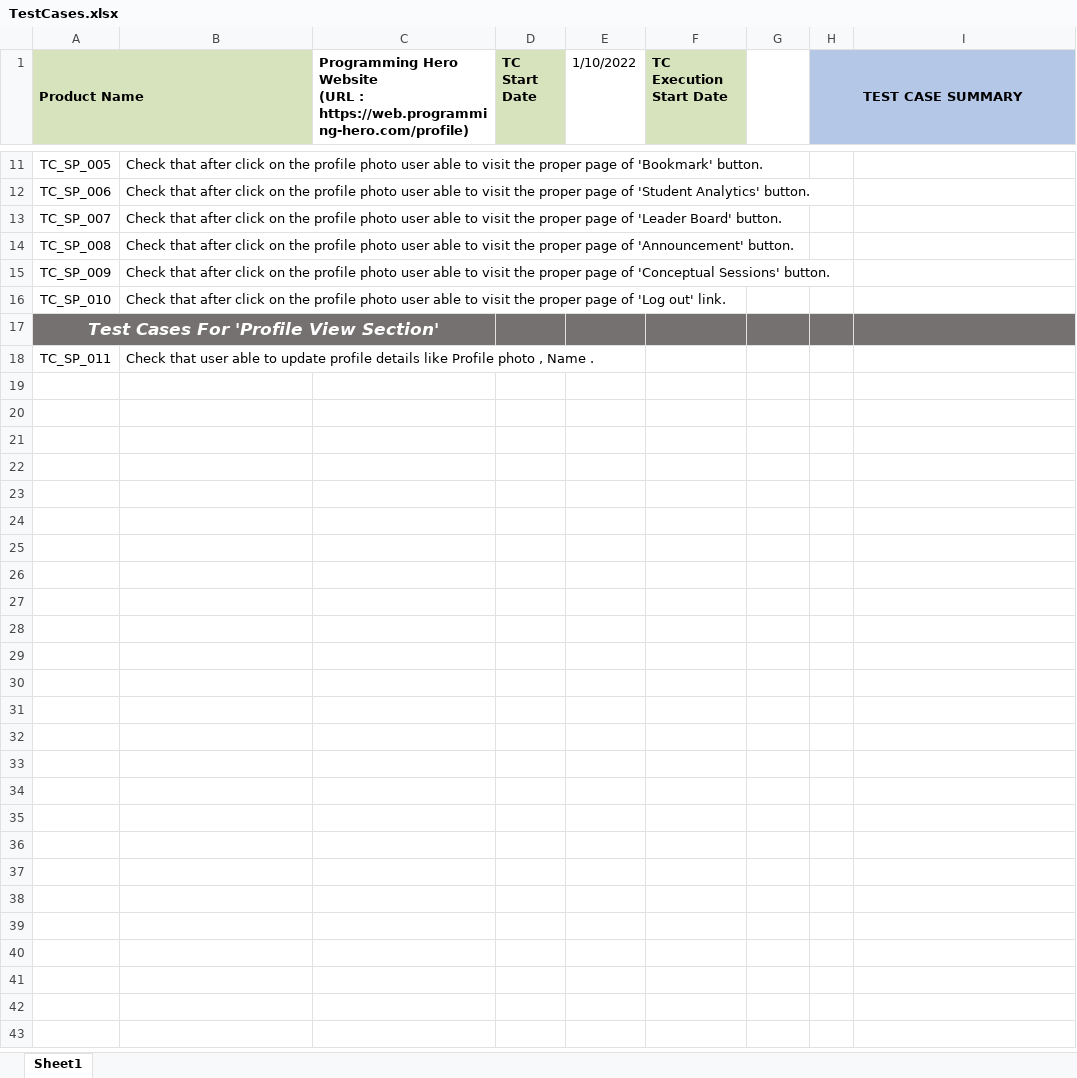
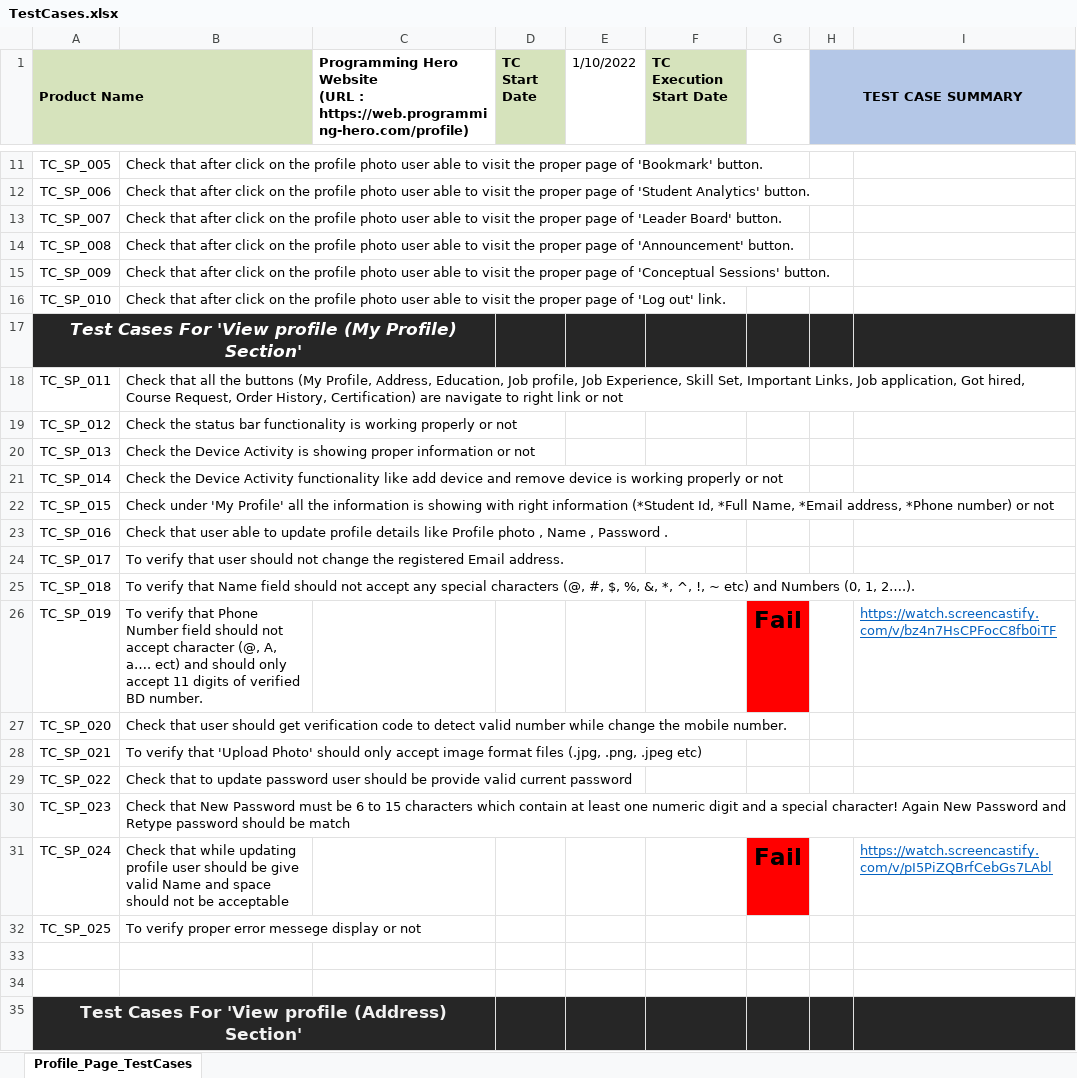
Before and after one commit to Rony002221/Student-Profile-Section-Test-Case-Writing-, an Excel workbook: TestCases.xlsx, sheet Profile_Page_TestCases, drawn as a sheet; only a part is shown, gaps mark what is left out; values as stored, in another font and other column widths than the file's, no borders; the diff covers the shown part only; the diff names each change by its address in the sheet, - before the commit and + after, or states it on an @@ line.

Commit message:
add Test cases for Address and My Profile section

```diff
--- a/TestCases.xlsx (sheet Profile_Page_TestCases)
+++ b/TestCases.xlsx (sheet Profile_Page_TestCases)
-sheet tab: Sheet1
+sheet tab: Profile_Page_TestCases
-A17 (Product Name): Test Cases For 'Profile View Section'
+A17 (Product Name): Test Cases For 'View profile (My Profile) Section'
-A17:I17 fill: #767171
+A17:I17 fill: #262626
-B18: Check that user able to update profile details like Profile photo , Name .
+B18: Check that all the buttons (My Profile, Address, Education, Job profile, Job Experience, Skill Set, Important Links, Job application, Got hired, Course Request, Order History, Certification) are navigate to right link or not
+row 19: TC_SP_012 | Check the status bar functionality is working properly or not
+row 20: TC_SP_013 | Check the Device Activity is showing proper information or not
+row 21: TC_SP_014 | Check the Device Activity functionality like add device and remove device is working properly or not
+row 22: TC_SP_015 | Check under 'My Profile' all the information is showing with right information (*Student Id, *Full Name, *Email address, *Phone number) or not
+row 23: TC_SP_016 | Check that user able to update profile details like Profile photo , Name , Password .
+row 24: TC_SP_017 | To verify that user should not change the registered Email address.
+row 25: TC_SP_018 | To verify that Name field should not accept any special characters (@, #, $, %, &, *, ^, !, ~ etc) and Numbers (0, 1, 2….).
+row 26: TC_SP_019 | To verify that Phone Number field should not accept character (@, A, a…. ect) and should only accept 11 digits of verified BD number. |  |  |  |  | Fail |  | https://watch.screencastify.com/v/bz4n7HsCPFocC8fb0iTF
+row 27: TC_SP_020 | Check that user should get verification code to detect valid number while change the mobile number.
+row 28: TC_SP_021 | To verify that 'Upload Photo' should only accept image format files (.jpg, .png, .jpeg etc)
+row 29: TC_SP_022 | Check that to update password user should be provide valid current password
+row 30: TC_SP_023 | Check that New Password must be 6 to 15 characters which contain at least one numeric digit and a special character! Again New Password and Retype password should be match
+row 31: TC_SP_024 | Check that while updating profile user should be give valid Name and space should not be acceptable |  |  |  |  | Fail |  | https://watch.screencastify.com/v/pI5PiZQBrfCebGs7LAbl
+row 32: TC_SP_025 | To verify proper error messege display or not
+row 33: (empty)
+row 34: (empty)
+row 35: Test Cases For 'View profile (Address) Section'
```
Also changed, not shown: 9 added rows elsewhere in this sheet.
